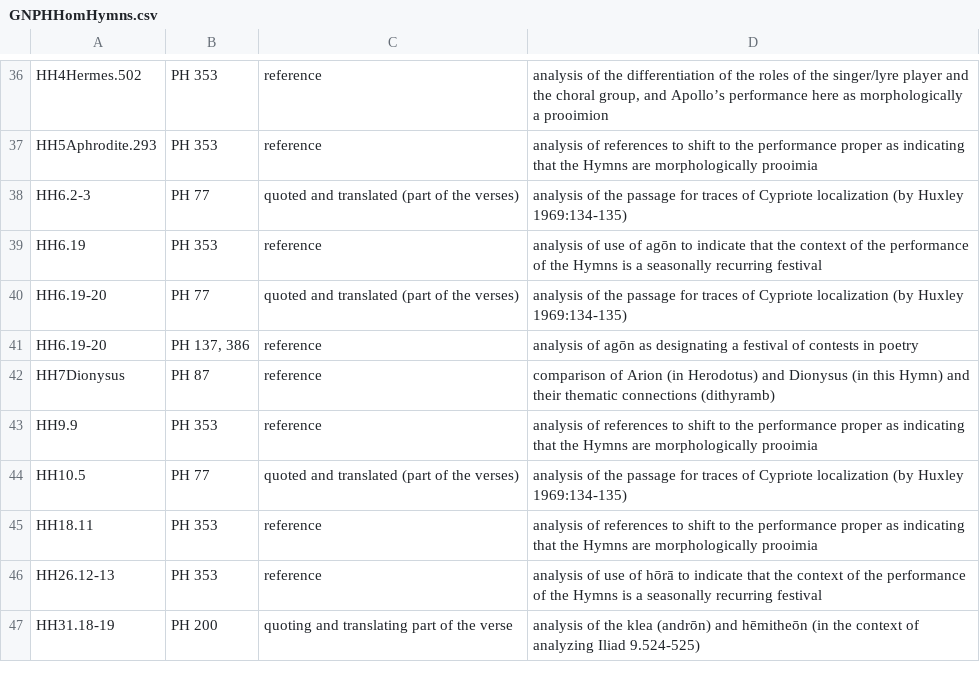
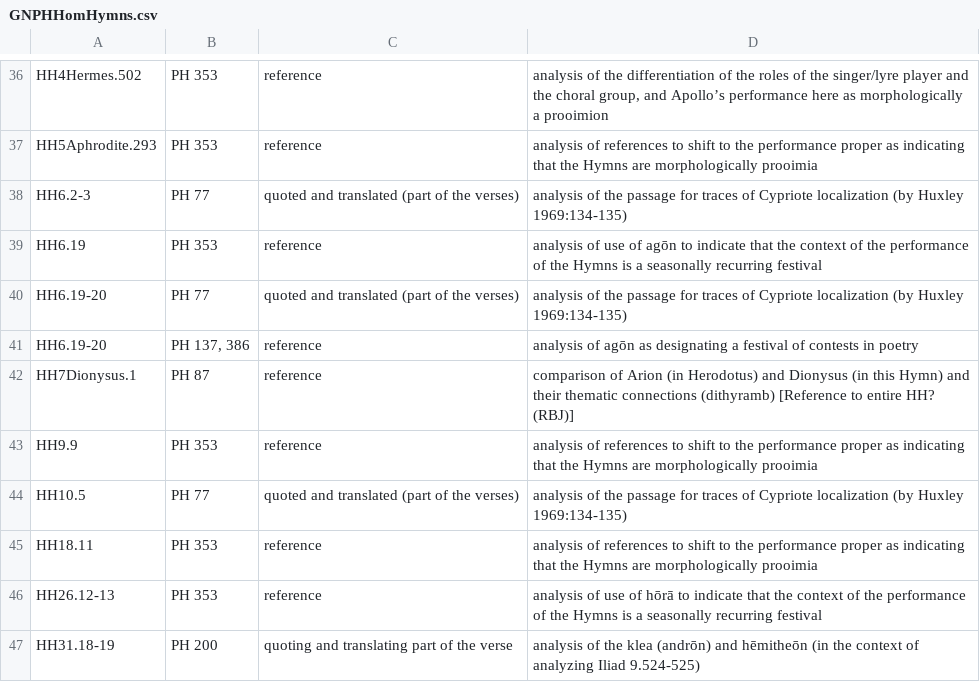
Before and after one commit to CtrHellenicStudies/AHCIP_data-migration, a CSV file: csv/GNPHHomHymns.csv, drawn as a sheet; only a part is shown, gaps mark what is left out.

```diff
--- a/csv/GNPHHomHymns.csv
+++ b/csv/GNPHHomHymns.csv
@@ -41,3 +41,3 @@
 "HH6.19-20","PH 137, 386","reference","analysis of agōn as designating a festival of contests in poetry"
-"HH7Dionysus","PH 87","reference","comparison of Arion (in Herodotus) and Dionysus (in this Hymn) and their thematic connections (dithyramb)"
+"HH7Dionysus.1","PH 87","reference","comparison of Arion (in Herodotus) and Dionysus (in this Hymn) and their thematic connections (dithyramb) [Reference to entire HH? (RBJ)]"
 "HH9.9","PH 353","reference","analysis of references to shift to the performance proper as indicating that the Hymns are morphologically prooimia"
```
Also changed, not shown: csv/DFHNHomHymns.csv, csv/GNBAHomHymns.csv, 37 other files.
